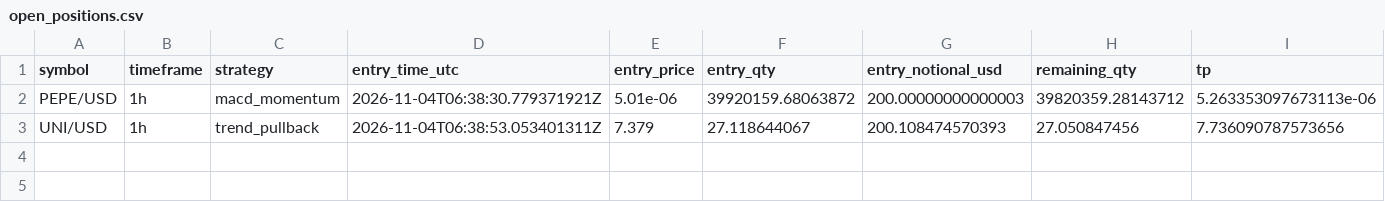
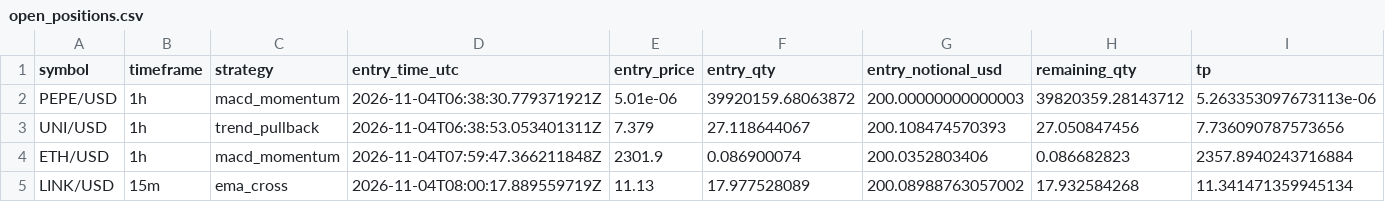
Before and after one commit to Rand0mUs3r-afk/CryptoStrategyLab, a CSV file: open_positions.csv, drawn as a sheet; only a part is shown; rows hold the shown columns only; the diff names each change by its address in the sheet, - before the commit and + after, or states it on an @@ line.

```diff
--- a/open_positions.csv
+++ b/open_positions.csv
+row 4: ETH/USD | 1h | macd_momentum | 2026-11-04T07:59:47.366211848Z | 2301.9 | 0.086900074 | 200.0352803406 | 0.086682823 | 2357.8940243716884
+row 5: LINK/USD | 15m | ema_cross | 2026-11-04T08:00:17.889559719Z | 11.13 | 17.977528089 | 200.08988763057002 | 17.932584268 | 11.341471359945134
```
Also changed, not shown: fees.csv, orders.csv, 10 other files.
